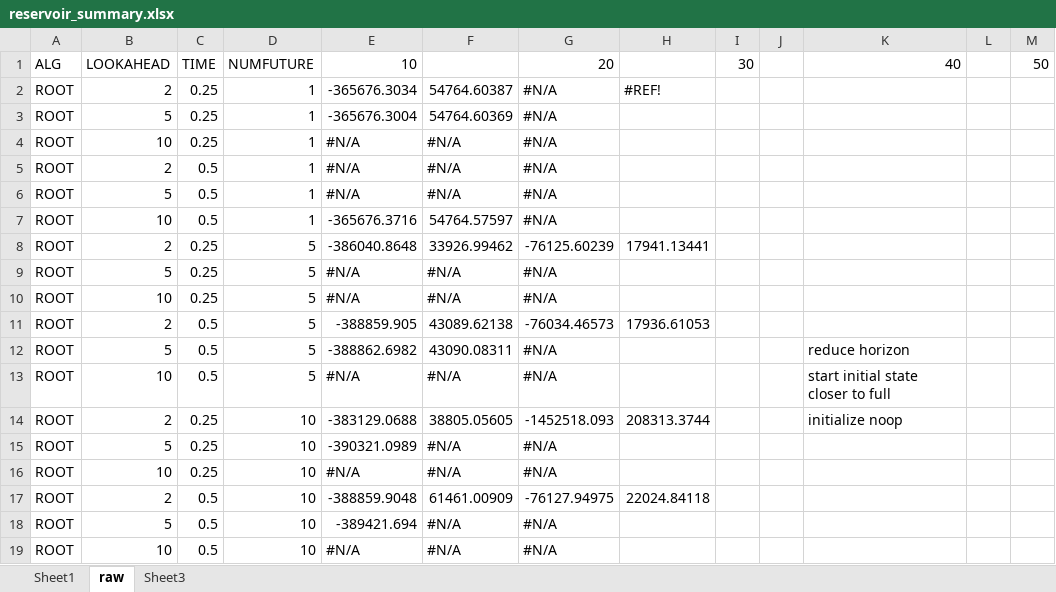
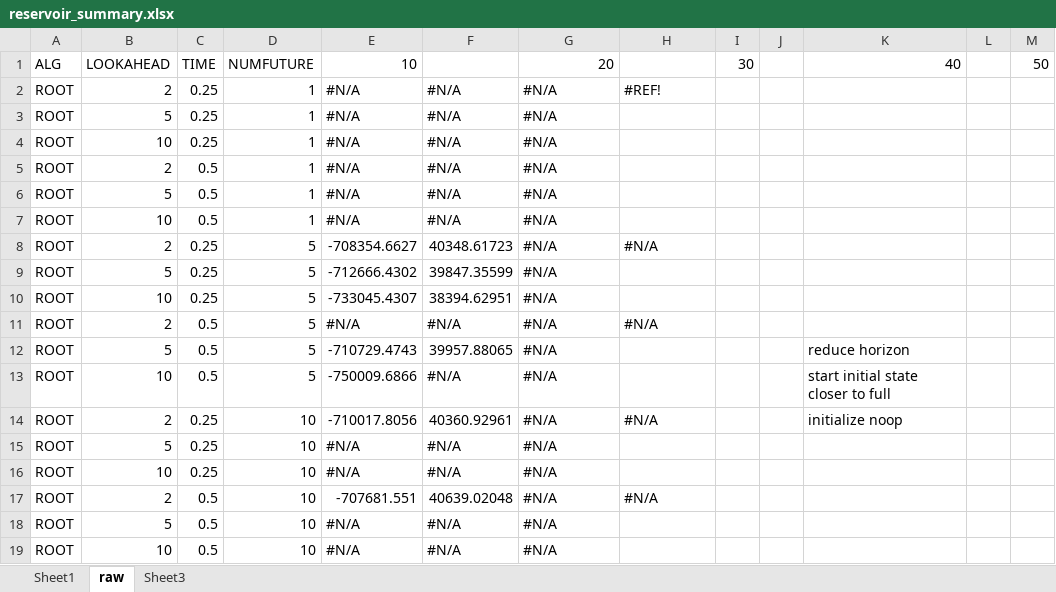
Before and after one commit to ssanner/rddlsim, an Excel workbook: data/reservoir_summary.xlsx, sheet raw, drawn as a sheet; only a part is shown; values as stored, in another font and other column widths than the file's, no cell formats; conditional formats not drawn; the diff covers the shown part only; the diff names each change by its address in the sheet, - before the commit and + after, or states it on an @@ line.

```diff
--- a/data/reservoir_summary.xlsx (sheet raw)
+++ b/data/reservoir_summary.xlsx (sheet raw)
-E2: -365676.3034
+E2: #N/A
-F2: 54764.60387
+F2: #N/A
-E3: -365676.3004
+E3: #N/A
-F3: 54764.60369
+F3: #N/A
-E7: -365676.3716
+E7: #N/A
-F7: 54764.57597
+F7: #N/A
-E8: -386040.8648
+E8: -708354.6627
-F8: 33926.99462
+F8: 40348.61723
-G8: -76125.60239
+G8: #N/A
-H8: 17941.13441
+H8: #N/A
-E9: #N/A
+E9: -712666.4302
-F9: #N/A
+F9: 39847.35599
-E10: #N/A
+E10: -733045.4307
-F10: #N/A
+F10: 38394.62951
-E11: -388859.905
+E11: #N/A
-F11: 43089.62138
+F11: #N/A
-G11: -76034.46573
+G11: #N/A
-H11: 17936.61053
+H11: #N/A
-E12: -388862.6982
+E12: -710729.4743
-F12: 43090.08311
+F12: 39957.88065
-E13: #N/A
+E13: -750009.6866
-E14: -383129.0688
+E14: -710017.8056
-F14: 38805.05605
+F14: 40360.92961
-G14: -1452518.093
+G14: #N/A
-H14: 208313.3744
+H14: #N/A
-E15: -390321.0989
+E15: #N/A
-E17: -388859.9048
+E17: -707681.551
-F17: 61461.00909
+F17: 40639.02048
-G17: -76127.94975
+G17: #N/A
-H17: 22024.84118
+H17: #N/A
-E18: -389421.694
+E18: #N/A
```
Also changed, not shown: 1 added row, 1 removed row and 72 edited cells elsewhere in this sheet, sheet Sheet1, cell formats, formulas that keep their value, 7 other files.
